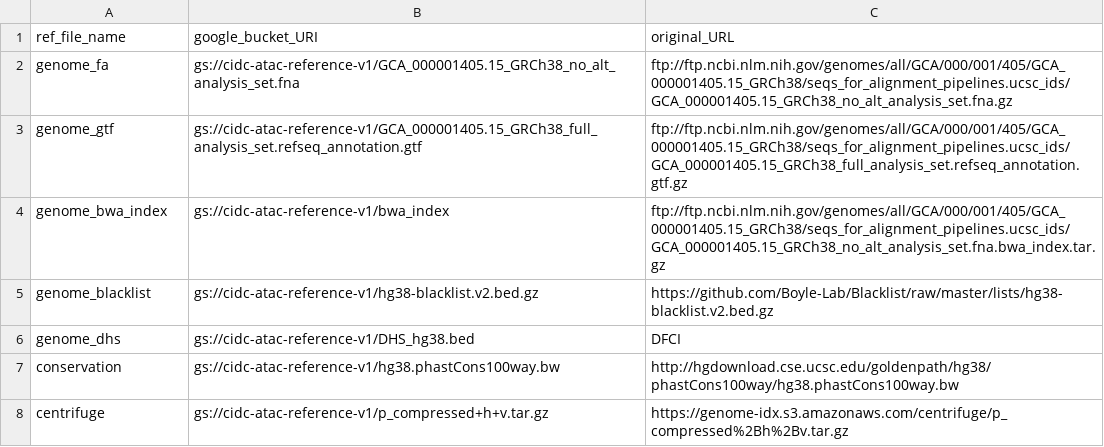
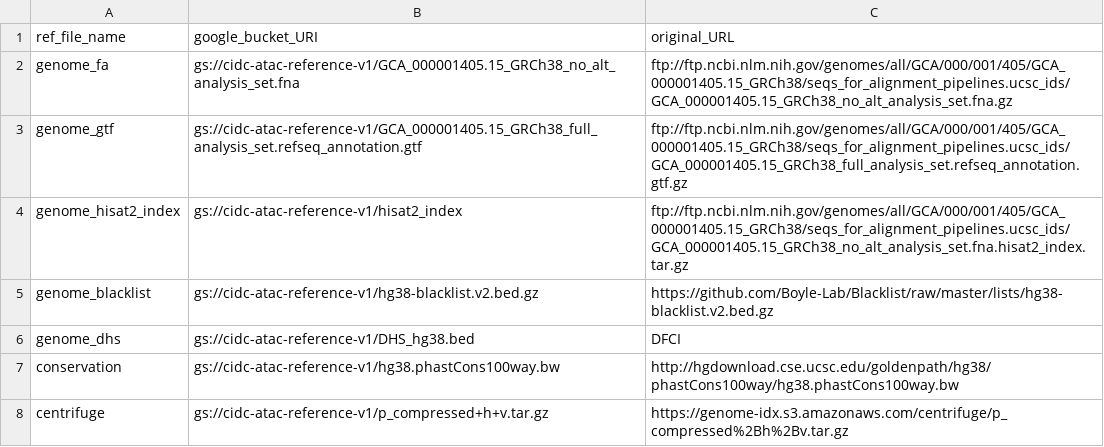
Before and after one commit to NCI-CIDC/cidc_rnaseq2_releases, a CSV file: config/reference_dev.csv, drawn as a sheet.

Commit message:
Updates in progress for using hisat2 aligner

```diff
--- a/config/reference_dev.csv
+++ b/config/reference_dev.csv
@@ -3,3 +3,3 @@ genome_fa,gs://cidc-atac-reference-v1/GCA_000001405.15_GRCh38_no_alt_analysis_se
 genome_gtf,gs://cidc-atac-reference-v1/GCA_000001405.15_GRCh38_full_analysis_set.refseq_annotation.gtf,ftp://ftp.ncbi.nlm.nih.gov/genomes/all/GCA/000/001/405/GCA_000001405.15_GRCh38/seqs_for_alignment_pipelines.ucsc_ids/GCA_000001405.15_GRCh38_full_analysis_set.refseq_annotation.gtf.gz
-genome_bwa_index,gs://cidc-atac-reference-v1/bwa_index,ftp://ftp.ncbi.nlm.nih.gov/genomes/all/GCA/000/001/405/GCA_000001405.15_GRCh38/seqs_for_alignment_pipelines.ucsc_ids/GCA_000001405.15_GRCh38_no_alt_analysis_set.fna.bwa_index.tar.gz
+genome_hisat2_index,gs://cidc-atac-reference-v1/hisat2_index,ftp://ftp.ncbi.nlm.nih.gov/genomes/all/GCA/000/001/405/GCA_000001405.15_GRCh38/seqs_for_alignment_pipelines.ucsc_ids/GCA_000001405.15_GRCh38_no_alt_analysis_set.fna.hisat2_index.tar.gz
 genome_blacklist,gs://cidc-atac-reference-v1/hg38-blacklist.v2.bed.gz,https://github.com/Boyle-Lab/Blacklist/raw/master/lists/hg38-blacklist.v2.bed.gz
```
Also changed, not shown: 3 other files.
